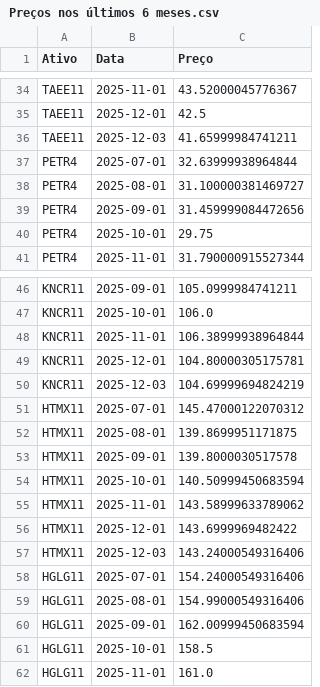
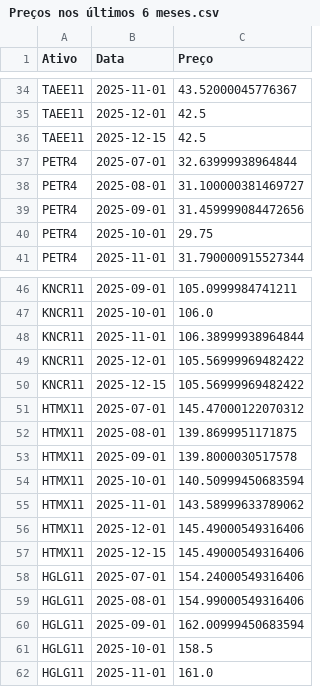
Before and after one commit to LuisHenrique7/Analise-Financeira, a CSV file: Dados Modelados/Preços nos últimos 6 meses.csv, drawn as a sheet; only a part is shown, gaps mark what is left out; the diff covers the shown part only.

```diff
--- a/Dados Modelados/Preços nos últimos 6 meses.csv
+++ b/Dados Modelados/Preços nos últimos 6 meses.csv
@@ -35,3 +35,3 @@ TAEE11,2025-11-01,43.52000045776367
 TAEE11,2025-12-01,42.5
-TAEE11,2025-12-03,41.65999984741211
+TAEE11,2025-12-15,42.5
 PETR4,2025-07-01,32.63999938964844
@@ -48,4 +48,4 @@ KNCR11,2025-10-01,106.0
 KNCR11,2025-11-01,106.38999938964844
-KNCR11,2025-12-01,104.80000305175781
-KNCR11,2025-12-03,104.69999694824219
+KNCR11,2025-12-01,105.56999969482422
+KNCR11,2025-12-15,105.56999969482422
 HTMX11,2025-07-01,145.47000122070312
@@ -55,4 +55,4 @@ HTMX11,2025-10-01,140.50999450683594
 HTMX11,2025-11-01,143.58999633789062
-HTMX11,2025-12-01,143.6999969482422
-HTMX11,2025-12-03,143.24000549316406
+HTMX11,2025-12-01,145.49000549316406
+HTMX11,2025-12-15,145.49000549316406
 HGLG11,2025-07-01,154.24000549316406
```
Also changed, not shown: 7 added rows, 6 removed rows, 20 moved rows and 21 edited cells elsewhere in this file, Aquisições.csv, Dados Modelados/Dividendos Recebidos.csv, 3 other files.
